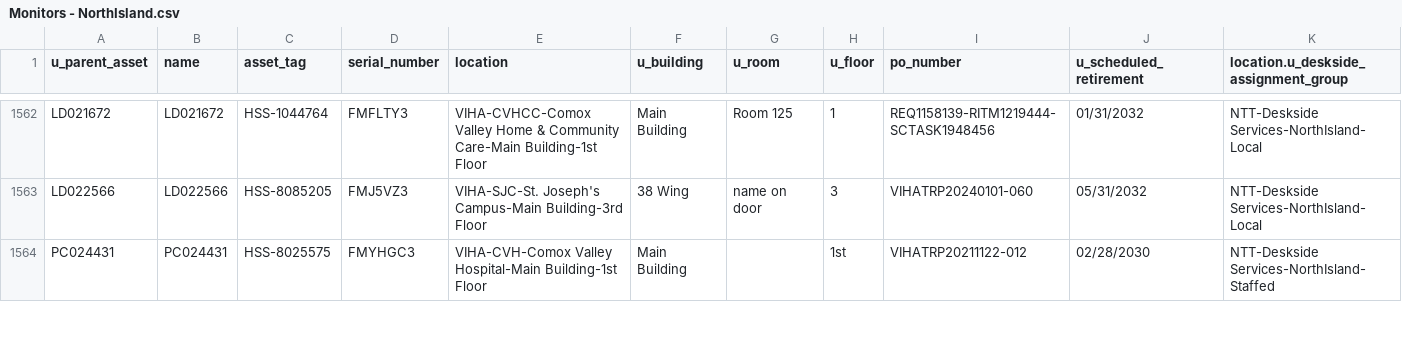
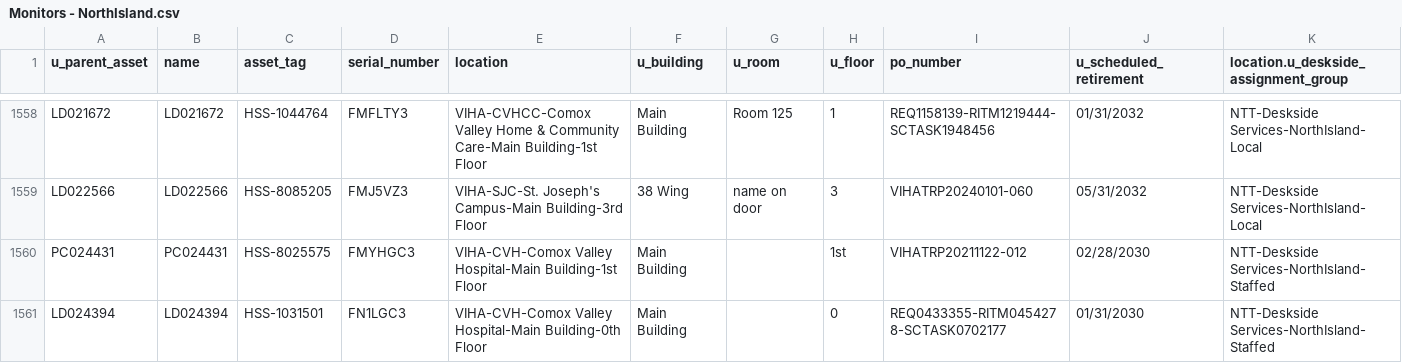
Before and after one commit to digbysa/New-Inventory-Tool, a CSV file: Data/NorthIsland/Monitors - NorthIsland.csv, drawn as a sheet; only a part is shown, gaps mark what is left out; the diff covers the shown part only; the diff names each change by its address in the sheet, - before the commit and + after, or states it on an @@ line.

```diff
--- a/Data/NorthIsland/Monitors - NorthIsland.csv
+++ b/Data/NorthIsland/Monitors - NorthIsland.csv
+row 1561: LD024394 | LD024394 | HSS-1031501 | FN1LGC3 | VIHA-CVH-Comox Valley Hospital-Main Building-0th Floor | Main Building |  | 0 | REQ0433355-RITM0454278-SCTASK0702177 | 01/31/2030 | NTT-Deskside Services-NorthIsland-Staffed
```
Also changed, not shown: 1 added row, 5 removed rows, 1 moved row and 32 edited cells elsewhere in this file, Data/Carts.csv, Data/Cowichan/Computers - Cowichan.csv, 15 other files.
